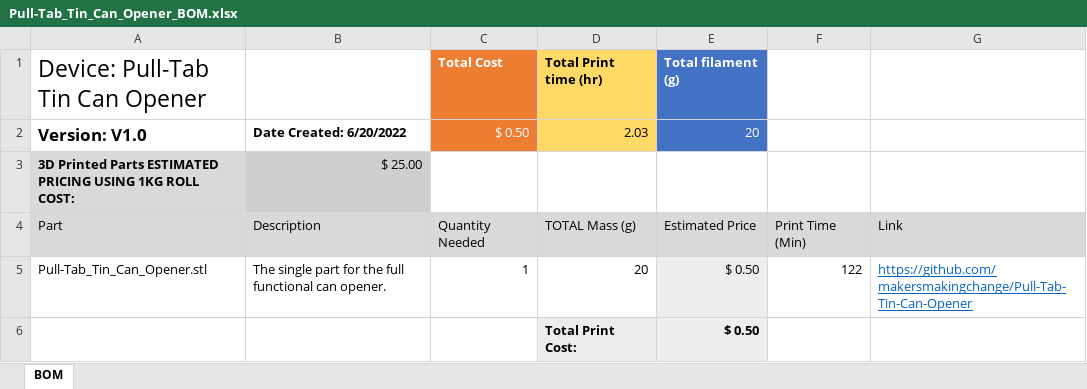
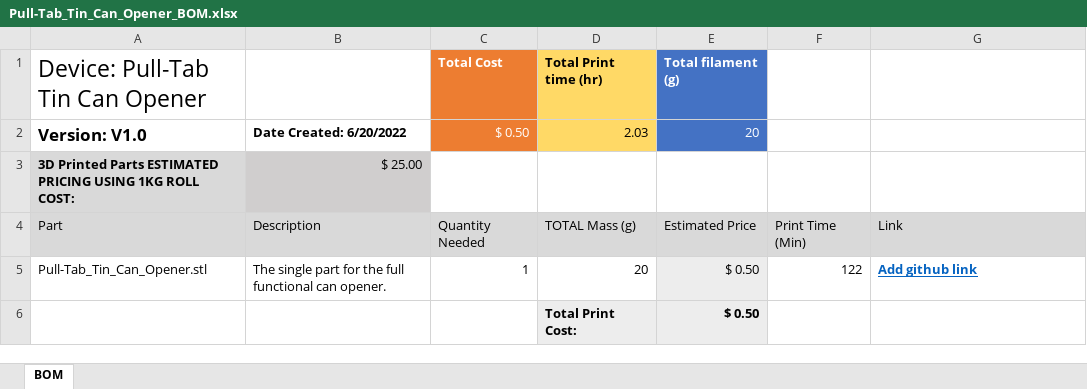
Before and after one commit to makersmakingchange/Pull-Tab-Tin-Can-Opener, an Excel workbook: Documentation/Working_Documents/Pull-Tab_Tin_Can_Opener_BOM.xlsx, sheet BOM, drawn as a sheet; values as stored, in another font and other column widths than the file's, no borders; the diff names each change by its address in the sheet, - before the commit and + after, or states it on an @@ line.

```diff
--- a/Documentation/Working_Documents/Pull-Tab_Tin_Can_Opener_BOM.xlsx (sheet BOM)
+++ b/Documentation/Working_Documents/Pull-Tab_Tin_Can_Opener_BOM.xlsx (sheet BOM)
-G5: https://github.com/makersmakingchange/Pull-Tab-Tin-Can-Opener
+G5: Add github link
-G5 bold: off
+G5 bold: on
```
Also changed, not shown: 3 other files.
